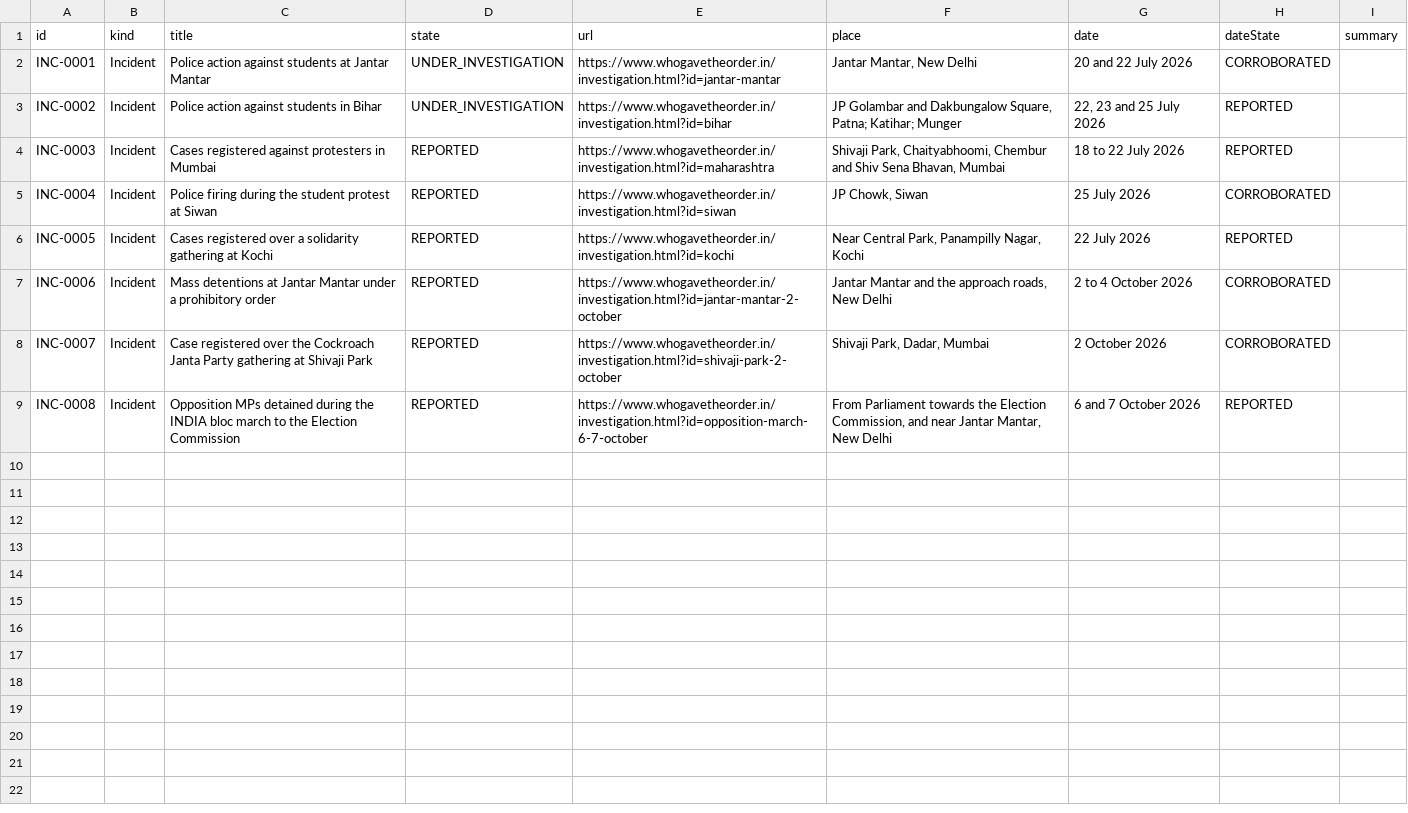
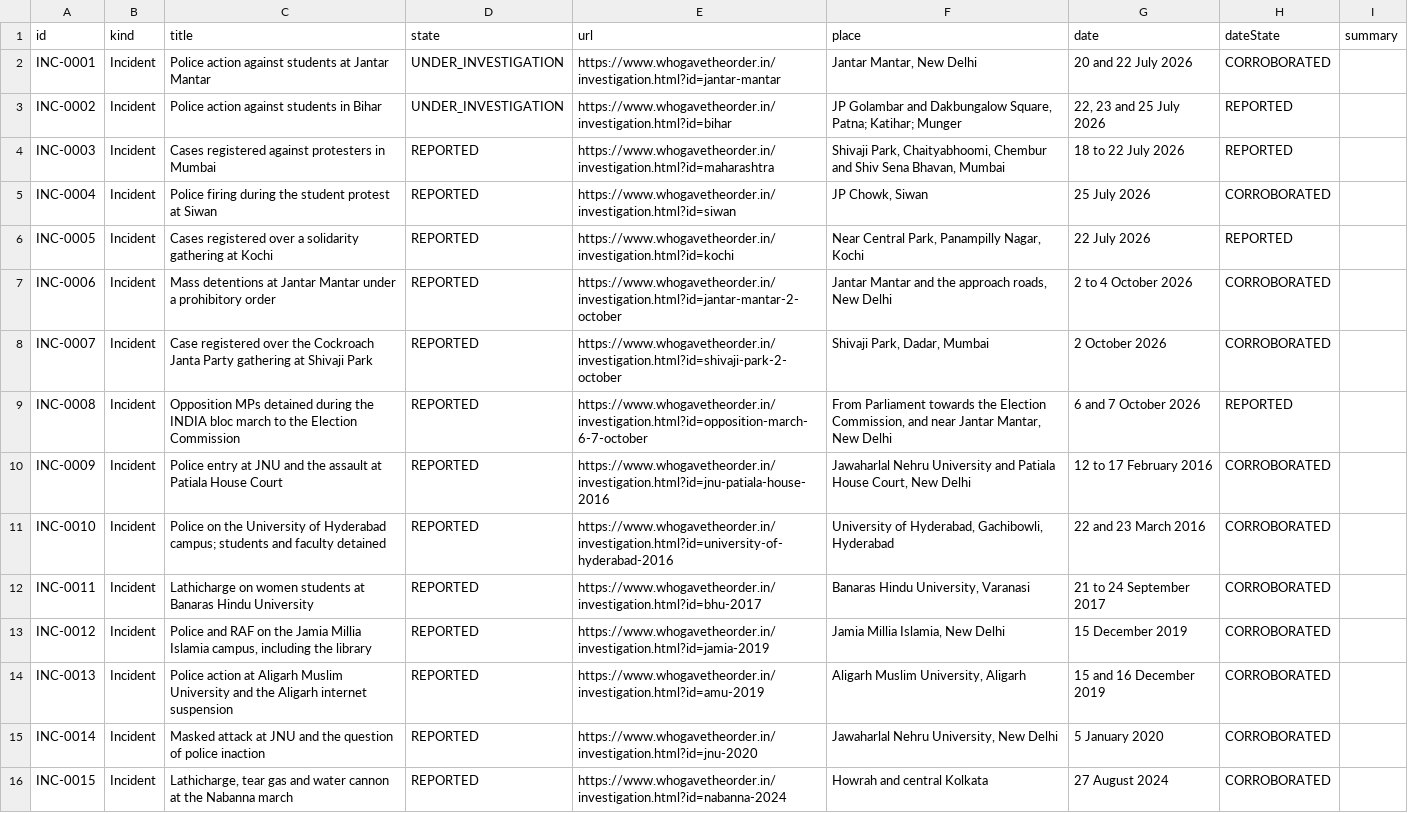
Before and after one commit to Varnasr/WhoGaveTheOrder, a CSV file: data/export/incident.csv, drawn as a sheet.

```diff
--- a/data/export/incident.csv
+++ b/data/export/incident.csv
@@ -9 +9,8 @@ INC-0007,Incident,Case registered over the Cockroach Janta Party gathering at Sh
 INC-0008,Incident,Opposition MPs detained during the INDIA bloc march to the Election Commission,REPORTED,https://www.whogavetheorder.in/investigation.html?id=opposition-march-6-7-october,"From Parliament towards the Election Commission, and near Jantar Mantar, New Delhi",6 and 7 October 2026,REPORTED,
+INC-0009,Incident,Police entry at JNU and the assault at Patiala House Court,REPORTED,https://www.whogavetheorder.in/investigation.html?id=jnu-patiala-house-2016,"Jawaharlal Nehru University and Patiala House Court, New Delhi",12 to 17 February 2016,CORROBORATED,
+INC-0010,Incident,Police on the University of Hyderabad campus; students and faculty detained,REPORTED,https://www.whogavetheorder.in/investigation.html?id=university-of-hyderabad-2016,"University of Hyderabad, Gachibowli, Hyderabad",22 and 23 March 2016,CORROBORATED,
+INC-0011,Incident,Lathicharge on women students at Banaras Hindu University,REPORTED,https://www.whogavetheorder.in/investigation.html?id=bhu-2017,"Banaras Hindu University, Varanasi",21 to 24 September 2017,CORROBORATED,
+INC-0012,Incident,"Police and RAF on the Jamia Millia Islamia campus, including the library",REPORTED,https://www.whogavetheorder.in/investigation.html?id=jamia-2019,"Jamia Millia Islamia, New Delhi",15 December 2019,CORROBORATED,
+INC-0013,Incident,Police action at Aligarh Muslim University and the Aligarh internet suspension,REPORTED,https://www.whogavetheorder.in/investigation.html?id=amu-2019,"Aligarh Muslim University, Aligarh",15 and 16 December 2019,CORROBORATED,
+INC-0014,Incident,Masked attack at JNU and the question of police inaction,REPORTED,https://www.whogavetheorder.in/investigation.html?id=jnu-2020,"Jawaharlal Nehru University, New Delhi",5 January 2020,CORROBORATED,
+INC-0015,Incident,"Lathicharge, tear gas and water cannon at the Nabanna march",REPORTED,https://www.whogavetheorder.in/investigation.html?id=nabanna-2024,Howrah and central Kolkata,27 August 2024,CORROBORATED,
```
Also changed, not shown: 6 other files.
